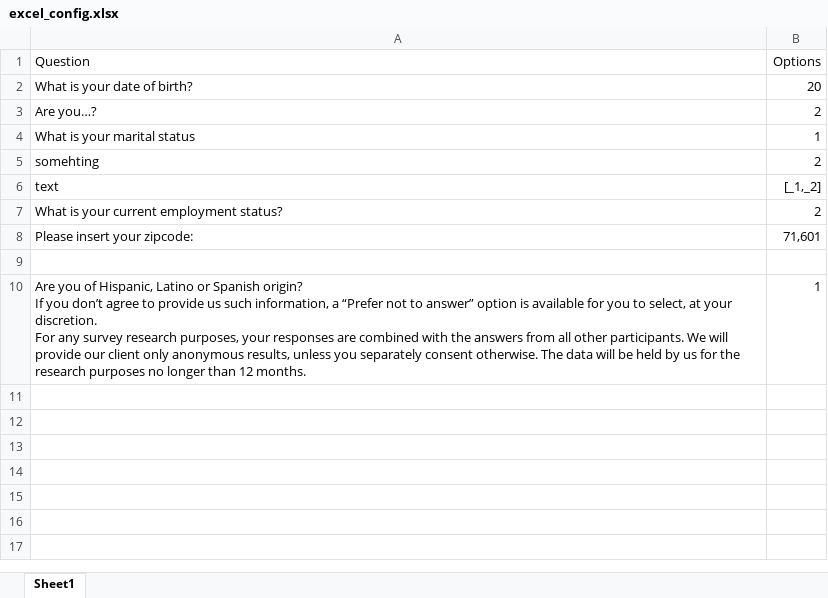
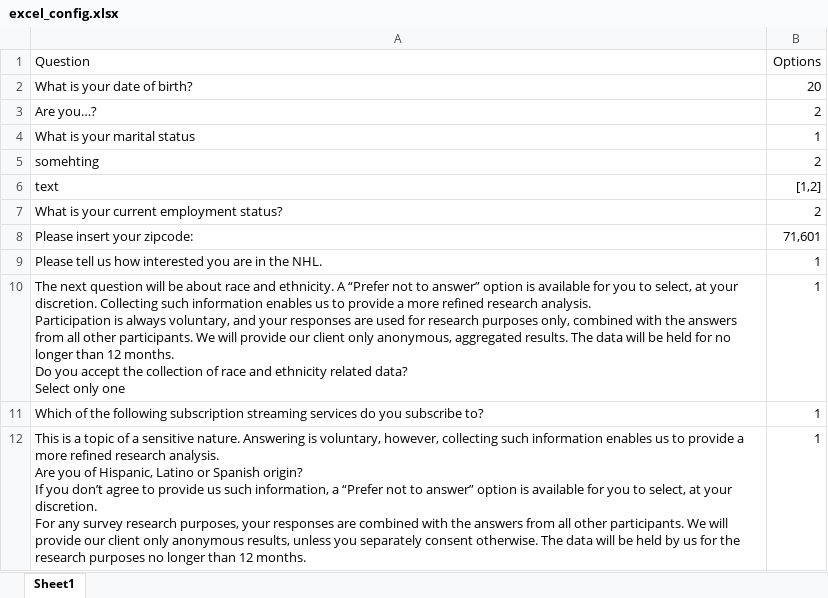
Before and after one commit to mr-internetix/link-automator, an Excel workbook: excel_config.xlsx, sheet Sheet1, drawn as a sheet; values as stored, in another font and other column widths than the file's, no borders; addresses are those after the commit; ↵ is a line break in a cell; the diff names each change by its address in the sheet, - before the commit and + after, or states it on an @@ line.

```diff
--- a/excel_config.xlsx (sheet Sheet1)
+++ b/excel_config.xlsx (sheet Sheet1)
-B6 (Options): [_1,_2]
+B6 (Options): [1,2]
-row 9: (empty)
+row 9: Please tell us how interested you are in the NHL. | 1
+row 10: The next question will be about race and ethnicity. A “Prefer not to answer” option is available for you to select, at your discretion. Collecting such information enables us to provide a more refined research analysis. ↵ Participation is always voluntary, and your responses are used for research purposes only, combined with the answers from all other participants. We will provide our client only anonymous, aggregated results. The data will be held for no longer than 12 months. ↵ Do you accept the collection of race and ethnicity related data? ↵ Select only one | 1
+row 11: Which of the following subscription streaming services do you subscribe to? | 1
-A12 (Question): Are you…
+A12 (Question): This is a topic of a sensitive nature. Answering is voluntary, however, collecting such information enables us to provide a more refined research analysis. ↵ Are you…
```
Also changed, not shown: 6 other files.
